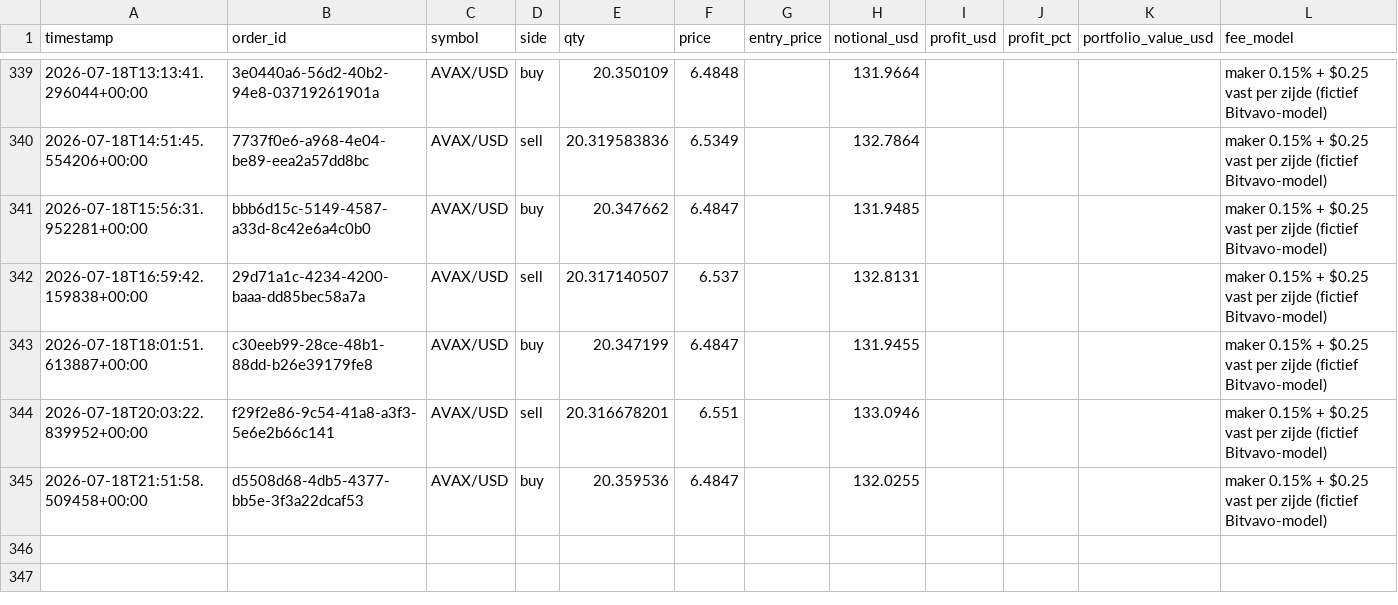
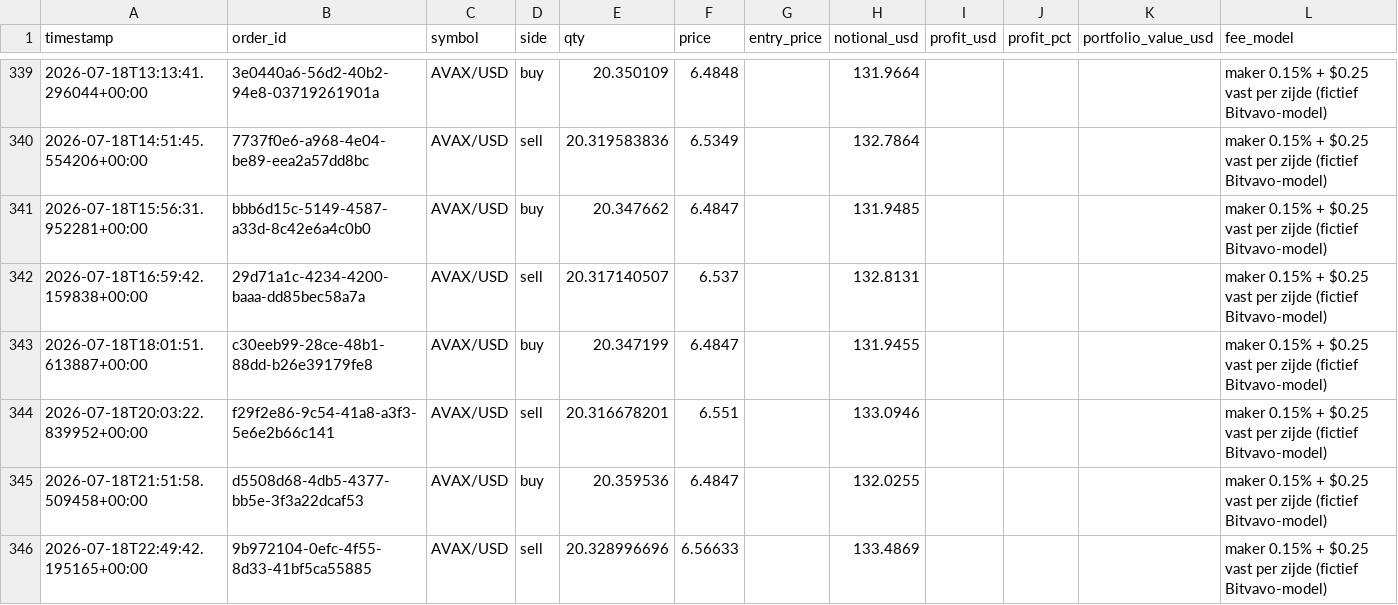
Before and after one commit to Bramsmit/MCP-alpaca, a CSV file: data/alpaca_trades.csv, drawn as a sheet; only a part is shown, gaps mark what is left out.

```diff
--- a/data/alpaca_trades.csv
+++ b/data/alpaca_trades.csv
@@ -345 +345,2 @@ timestamp,order_id,symbol,side,qty,price,entry_price,notional_usd,profit_usd,pro
 2026-07-18T21:51:58.509458+00:00,d5508d68-4db5-4377-bb5e-3f3a22dcaf53,AVAX/USD,buy,20.359536,6.4847,,132.0255,,,,maker 0.15% + $0.25 vast per zijde (fictief Bitvavo-model)
+2026-07-18T22:49:42.195165+00:00,9b972104-0efc-4f55-8d33-41bf5ca55885,AVAX/USD,sell,20.328996696,6.56633,,133.4869,,,,maker 0.15% + $0.25 vast per zijde (fictief Bitvavo-model)
```
Also changed, not shown: 1 other file.
